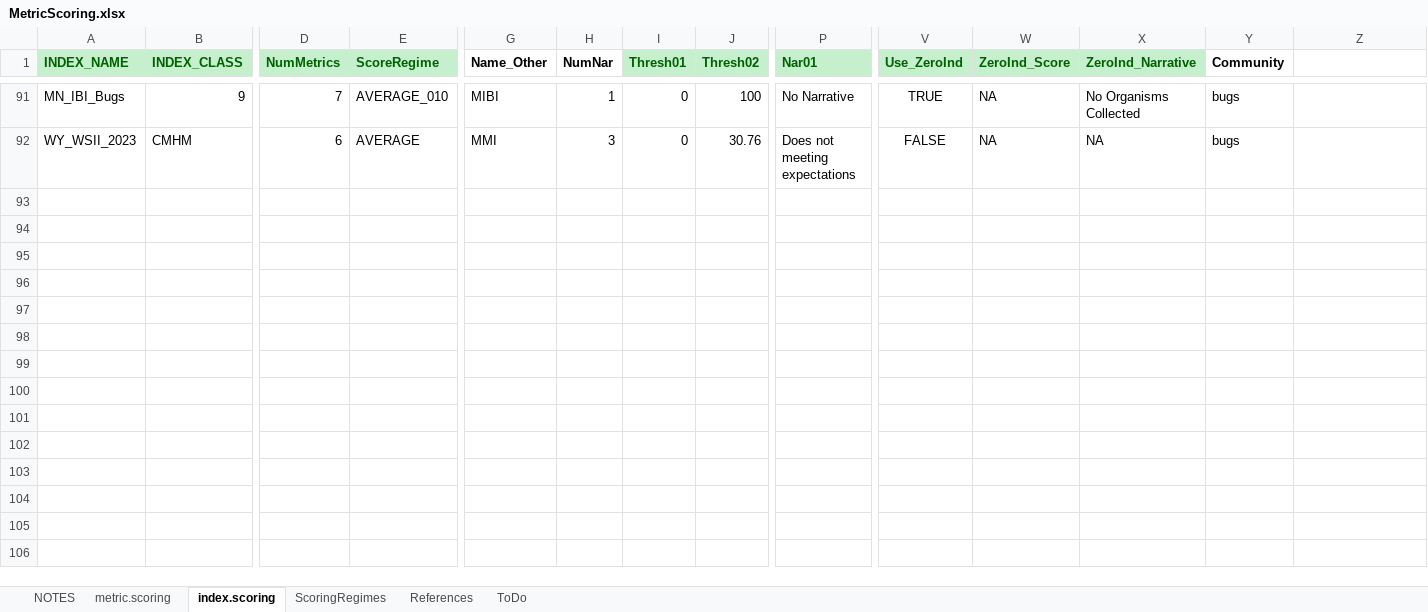
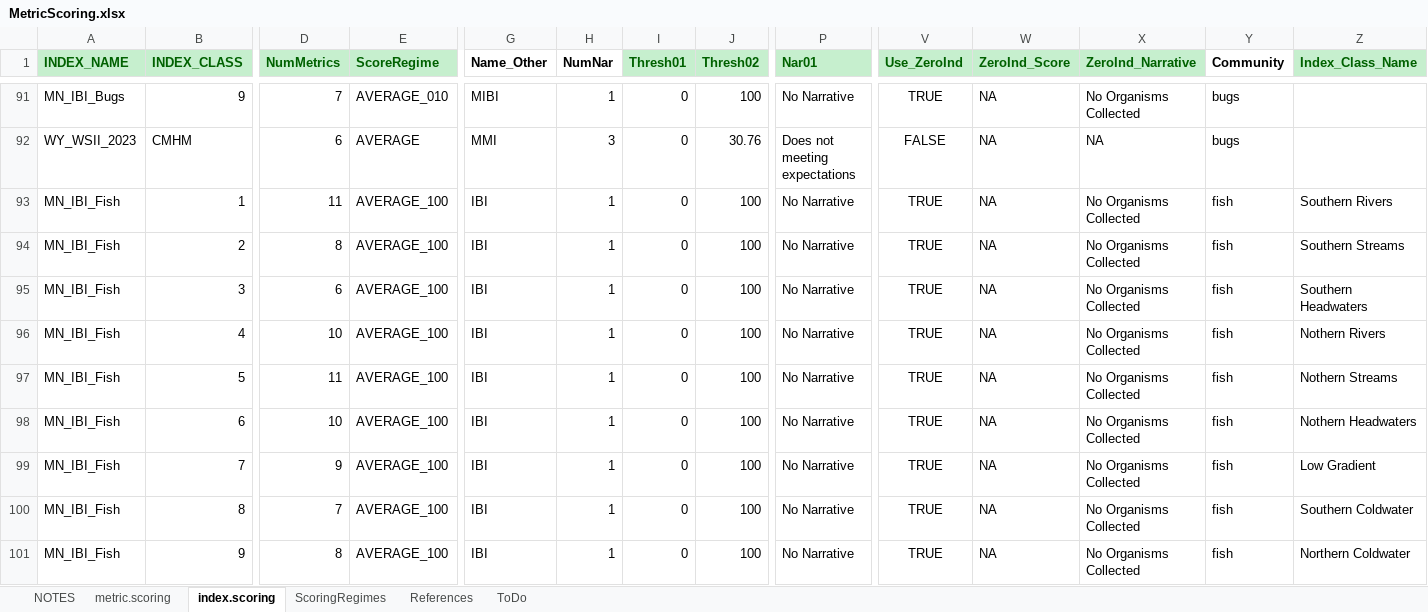
Before and after one commit to leppott/BioMonTools, an Excel workbook: inst/extdata/MetricScoring.xlsx, sheet index.scoring, drawn as a sheet; only a part is shown, gaps mark what is left out; values as stored, in another font and other column widths than the file's, no borders; rows hold the shown columns only; the diff names each change by its address in the sheet, - before the commit and + after, or states it on an @@ line.

Commit message:
v1.0.2.9003
* refactor: Update Excel files for MN IBI
    + MetricFlags.xlsx
    + MetricNames.xlsx
    + MetricScoring.xlsx

```diff
--- a/inst/extdata/MetricScoring.xlsx (sheet index.scoring)
+++ b/inst/extdata/MetricScoring.xlsx (sheet index.scoring)
-Z1: (empty)
+Z1: Index_Class_Name
-Z1 fill: none
+Z1 fill: #C6EFCE
+row 93: MN_IBI_Fish | 1 | 11 | AVERAGE_100 | IBI | 1 | 0 | 100 | No Narrative | TRUE | NA | No Organisms Collected | fish | Southern Rivers
+row 94: MN_IBI_Fish | 2 | 8 | AVERAGE_100 | IBI | 1 | 0 | 100 | No Narrative | TRUE | NA | No Organisms Collected | fish | Southern Streams
+row 95: MN_IBI_Fish | 3 | 6 | AVERAGE_100 | IBI | 1 | 0 | 100 | No Narrative | TRUE | NA | No Organisms Collected | fish | Southern Headwaters
+row 96: MN_IBI_Fish | 4 | 10 | AVERAGE_100 | IBI | 1 | 0 | 100 | No Narrative | TRUE | NA | No Organisms Collected | fish | Nothern Rivers
+row 97: MN_IBI_Fish | 5 | 11 | AVERAGE_100 | IBI | 1 | 0 | 100 | No Narrative | TRUE | NA | No Organisms Collected | fish | Nothern Streams
+row 98: MN_IBI_Fish | 6 | 10 | AVERAGE_100 | IBI | 1 | 0 | 100 | No Narrative | TRUE | NA | No Organisms Collected | fish | Nothern Headwaters
+row 99: MN_IBI_Fish | 7 | 9 | AVERAGE_100 | IBI | 1 | 0 | 100 | No Narrative | TRUE | NA | No Organisms Collected | fish | Low Gradient
+row 100: MN_IBI_Fish | 8 | 7 | AVERAGE_100 | IBI | 1 | 0 | 100 | No Narrative | TRUE | NA | No Organisms Collected | fish | Southern Coldwater
+row 101: MN_IBI_Fish | 9 | 8 | AVERAGE_100 | IBI | 1 | 0 | 100 | No Narrative | TRUE | NA | No Organisms Collected | fish | Northern Coldwater
```
Also changed, not shown: sheet metric.scoring, sheet References, sheet NOTES, sheet ScoringRegimes, inst/extdata/MetricFlags.xlsx, inst/extdata/MetricNames.xlsx, 5 other files.
